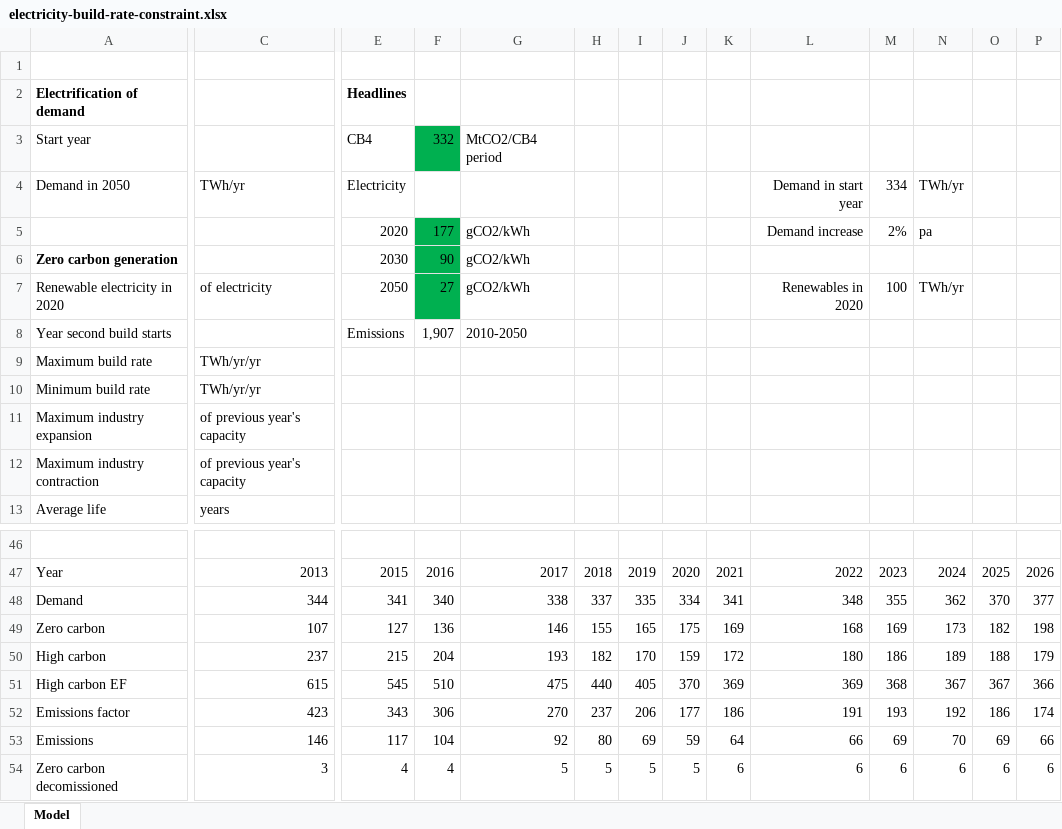
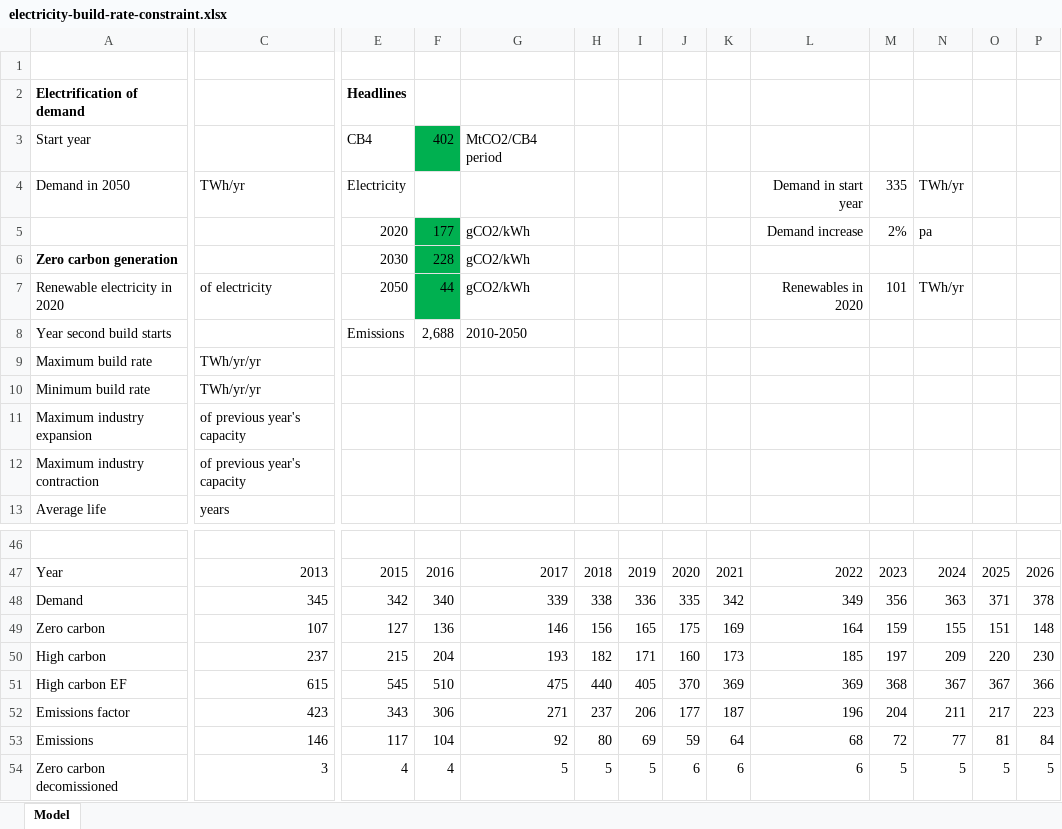
Before and after one commit to decc/electricity-build-rate-constraint, an Excel workbook: electricity-build-rate-constraint.xlsx, sheet Model, drawn as a sheet; only a part is shown, gaps mark what is left out; values as stored, in another font and other column widths than the file's, no borders; charts and pictures not drawn; removed rows and columns are numbered as before the commit, all else as after; rows hold the shown columns only; the diff covers the shown part only; the diff names each change by its address in the sheet, - before the commit and + after, or states it on an @@ line.

```diff
--- a/electricity-build-rate-constraint.xlsx (sheet Model)
+++ b/electricity-build-rate-constraint.xlsx (sheet Model)
-F3: 332
+F3: 402
-M4: 334
+M4: 335
-F6: 90
+F6: 228
-F7: 27
+F7: 44
-M7: 100
+M7: 101
-F8: 1,907
+F8: 2,688
-C48: 344
+C48: 345
-E48: 341
+E48: 342
-G48: 338
+G48: 339
-H48: 337
+H48: 338
-I48: 335
+I48: 336
-J48: 334
+J48: 335
-K48: 341
+K48: 342
-L48: 348
+L48: 349
-M48: 355
+M48: 356
-N48: 362
+N48: 363
-O48: 370
+O48: 371
-P48: 377
+P48: 378
-row 49: Zero carbon | 107 | 127 | 136 | 146 | 155 | 165 | 175 | 169 | 168 | 169 | 173 | 182 | 198
-row 50: High carbon | 237 | 215 | 204 | 193 | 182 | 170 | 159 | 172 | 180 | 186 | 189 | 188 | 179
+row 49: Zero carbon | 107 | 127 | 136 | 146 | 156 | 165 | 175 | 169 | 164 | 159 | 155 | 151 | 148
+row 50: High carbon | 237 | 215 | 204 | 193 | 182 | 171 | 160 | 173 | 185 | 197 | 209 | 220 | 230
-row 52: Emissions factor | 423 | 343 | 306 | 270 | 237 | 206 | 177 | 186 | 191 | 193 | 192 | 186 | 174
-row 53: Emissions | 146 | 117 | 104 | 92 | 80 | 69 | 59 | 64 | 66 | 69 | 70 | 69 | 66
-row 54: Zero carbon decomissioned | 3 | 4 | 4 | 5 | 5 | 5 | 5 | 6 | 6 | 6 | 6 | 6 | 6
+row 52: Emissions factor | 423 | 343 | 306 | 271 | 237 | 206 | 177 | 187 | 196 | 204 | 211 | 217 | 223
+row 53: Emissions | 146 | 117 | 104 | 92 | 80 | 69 | 59 | 64 | 68 | 72 | 77 | 81 | 84
+row 54: Zero carbon decomissioned | 3 | 4 | 4 | 5 | 5 | 5 | 6 | 6 | 6 | 5 | 5 | 5 | 5
```
Also changed, not shown: 6 added rows, 6 removed rows and 236 edited cells elsewhere in this sheet, formulas that keep their value, charts or pictures, 4 other files.
